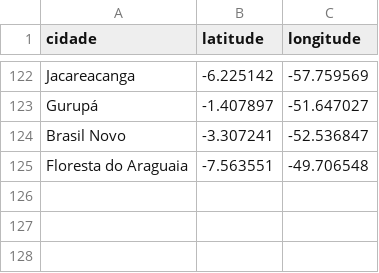
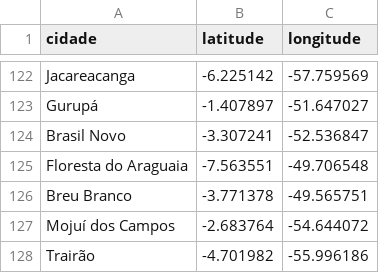
Before and after one commit to linocesar/covidpa, a CSV file: geoloc-cidade-para.csv, drawn as a sheet; only a part is shown, gaps mark what is left out.

```diff
--- a/geoloc-cidade-para.csv
+++ b/geoloc-cidade-para.csv
@@ -125 +125,4 @@ Brasil Novo,-3.307241,-52.536847
 Floresta do Araguaia,-7.563551,-49.706548
+Breu Branco,-3.771378,-49.565751
+Mojuí dos Campos,-2.683764,-54.644072
+Trairão,-4.701982,-55.996186
```
Also changed, not shown: obitosPA.csv, 2 other files.
